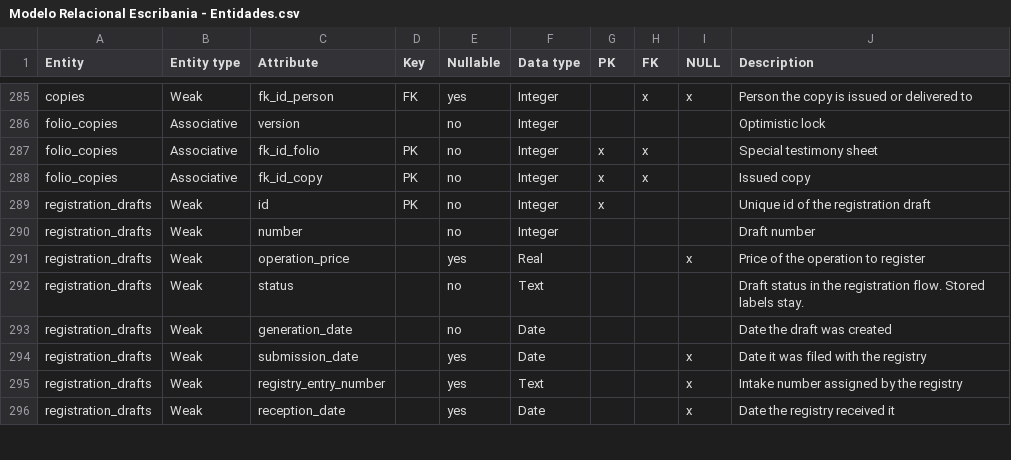
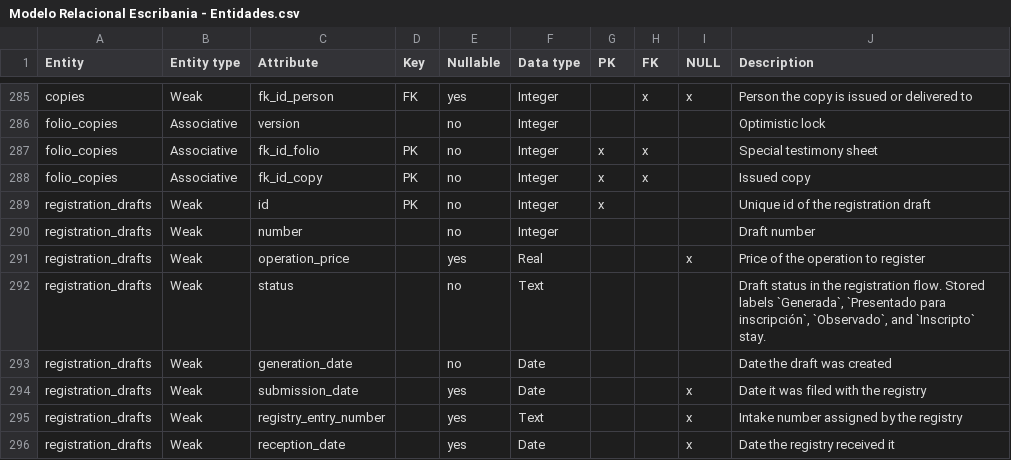
Before and after one commit to matiaspakua/notaire, a CSV file: docs/200-architecture/205-data-model/ERD/Modelo Relacional Escribania - Entidades.csv, drawn as a sheet; only a part is shown, gaps mark what is left out.

```diff
--- a/docs/200-architecture/205-data-model/ERD/Modelo Relacional Escribania - Entidades.csv
+++ b/docs/200-architecture/205-data-model/ERD/Modelo Relacional Escribania - Entidades.csv
@@ -291,3 +291,3 @@ registration_drafts,Weak,number,,no,Integer,,,,Draft number
 registration_drafts,Weak,operation_price,,yes,Real,,,x,Price of the operation to register
-registration_drafts,Weak,status,,no,Text,,,,Draft status in the registration flow. Stored labels stay.
+registration_drafts,Weak,status,,no,Text,,,,"Draft status in the registration flow. Stored labels `Generada`, `Presentado para inscripción`, `Observado`, and `Inscripto` stay."
 registration_drafts,Weak,generation_date,,no,Date,,,,Date the draft was created
```
Also changed, not shown: 2 other files.
